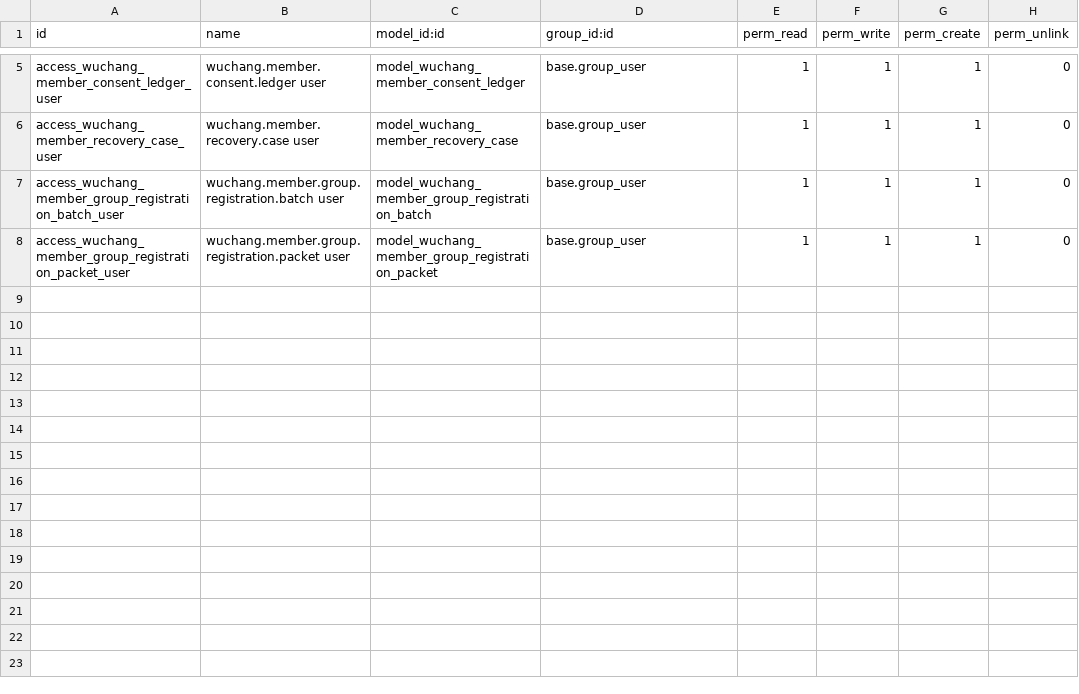
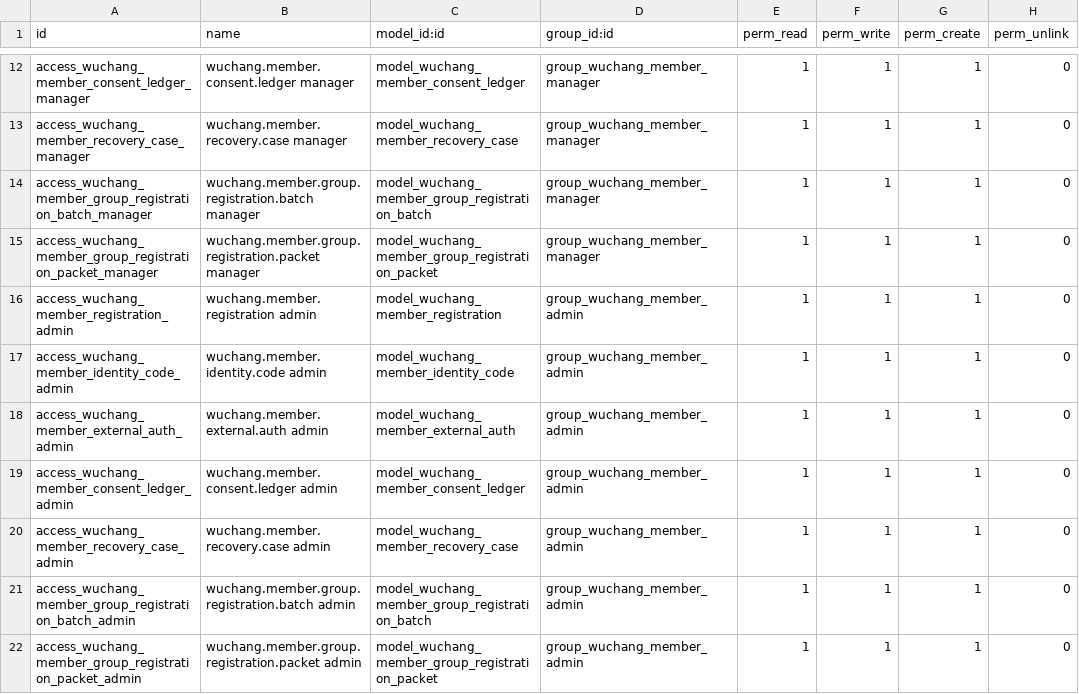
Before and after one commit to wuchang1100606355-del/wuchang.life, a CSV file: Taiji_Odoo/addons/wuchang_member_registration/security/ir.model.access.csv, drawn as a sheet; only a part is shown, gaps mark what is left out; addresses are those after the commit; the diff covers the shown part only; the diff names each change by its address in the sheet, - before the commit and + after, or states it on an @@ line.

Commit message:
Add AI browser member UI demo shell

```diff
--- a/Taiji_Odoo/addons/wuchang_member_registration/security/ir.model.access.csv
+++ b/Taiji_Odoo/addons/wuchang_member_registration/security/ir.model.access.csv
-A12 (id): access_wuchang_member_consent_ledger_user
+A12 (id): access_wuchang_member_consent_ledger_manager
-B12 (name): wuchang.member.consent.ledger user
+B12 (name): wuchang.member.consent.ledger manager
-D12:D15 (group_id:id): base.group_user
+D12:D15 (group_id:id): group_wuchang_member_manager
-A13 (id): access_wuchang_member_recovery_case_user
+A13 (id): access_wuchang_member_recovery_case_manager
-B13 (name): wuchang.member.recovery.case user
+B13 (name): wuchang.member.recovery.case manager
-A14 (id): access_wuchang_member_group_registration_batch_user
+A14 (id): access_wuchang_member_group_registration_batch_manager
-B14 (name): wuchang.member.group.registration.batch user
+B14 (name): wuchang.member.group.registration.batch manager
-A15 (id): access_wuchang_member_group_registration_packet_user
+A15 (id): access_wuchang_member_group_registration_packet_manager
-B15 (name): wuchang.member.group.registration.packet user
+B15 (name): wuchang.member.group.registration.packet manager
+row 16: access_wuchang_member_registration_admin | wuchang.member.registration admin | model_wuchang_member_registration | group_wuchang_member_admin | 1 | 1 | 1 | 0
+row 17: access_wuchang_member_identity_code_admin | wuchang.member.identity.code admin | model_wuchang_member_identity_code | group_wuchang_member_admin | 1 | 1 | 1 | 0
+row 18: access_wuchang_member_external_auth_admin | wuchang.member.external.auth admin | model_wuchang_member_external_auth | group_wuchang_member_admin | 1 | 1 | 1 | 0
+row 19: access_wuchang_member_consent_ledger_admin | wuchang.member.consent.ledger admin | model_wuchang_member_consent_ledger | group_wuchang_member_admin | 1 | 1 | 1 | 0
+row 20: access_wuchang_member_recovery_case_admin | wuchang.member.recovery.case admin | model_wuchang_member_recovery_case | group_wuchang_member_admin | 1 | 1 | 1 | 0
+row 21: access_wuchang_member_group_registration_batch_admin | wuchang.member.group.registration.batch admin | model_wuchang_member_group_registration_batch | group_wuchang_member_admin | 1 | 1 | 1 | 0
+row 22: access_wuchang_member_group_registration_packet_admin | wuchang.member.group.registration.packet admin | model_wuchang_member_group_registration_packet | group_wuchang_member_admin | 1 | 1 | 1 | 0
```
Also changed, not shown: 7 added rows and 9 edited cells elsewhere in this file, 15 other files.
